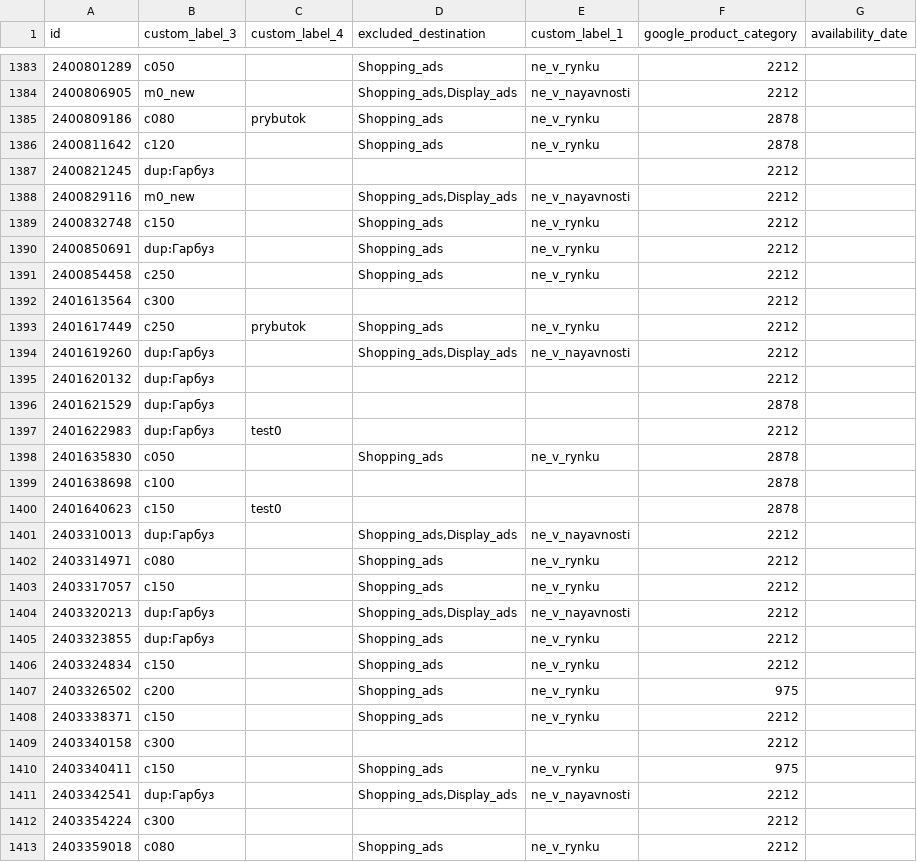
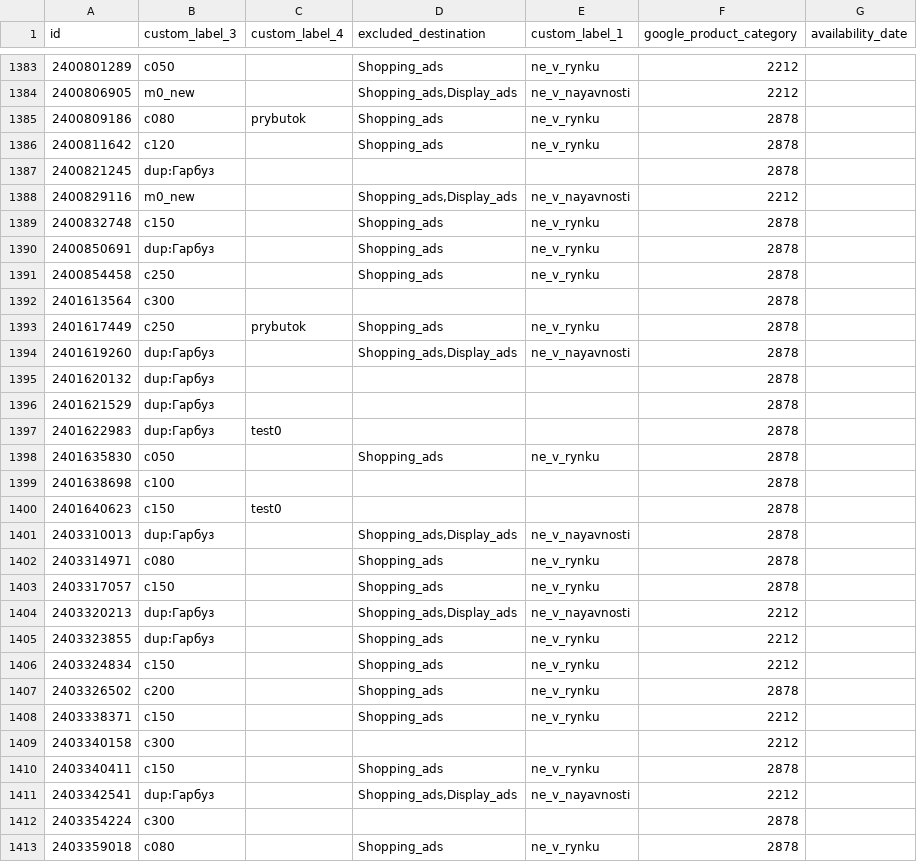
Before and after one commit to enagrosvit-beep/pub, a TSV file: feeds/Тиква-labels.tsv, drawn as a sheet; only a part is shown, gaps mark what is left out; the diff covers the shown part only.

```diff
--- a/feeds/Тиква-labels.tsv
+++ b/feeds/Тиква-labels.tsv
@@ -1386,13 +1386,13 @@ id	custom_label_3	custom_label_4	excluded_destination	custom_label_1	google_prod
 2400811642	c120		Shopping_ads	ne_v_rynku	2878	
-2400821245	dup:Гарбуз				2212	
+2400821245	dup:Гарбуз				2878	
 2400829116	m0_new		Shopping_ads,Display_ads	ne_v_nayavnosti	2212	
-2400832748	c150		Shopping_ads	ne_v_rynku	2212	
-2400850691	dup:Гарбуз		Shopping_ads	ne_v_rynku	2212	
-2400854458	c250		Shopping_ads	ne_v_rynku	2212	
-2401613564	c300				2212	
-2401617449	c250	prybutok	Shopping_ads	ne_v_rynku	2212	
-2401619260	dup:Гарбуз		Shopping_ads,Display_ads	ne_v_nayavnosti	2212	
-2401620132	dup:Гарбуз				2212	
+2400832748	c150		Shopping_ads	ne_v_rynku	2878	
+2400850691	dup:Гарбуз		Shopping_ads	ne_v_rynku	2878	
+2400854458	c250		Shopping_ads	ne_v_rynku	2878	
+2401613564	c300				2878	
+2401617449	c250	prybutok	Shopping_ads	ne_v_rynku	2878	
+2401619260	dup:Гарбуз		Shopping_ads,Display_ads	ne_v_nayavnosti	2878	
+2401620132	dup:Гарбуз				2878	
 2401621529	dup:Гарбуз				2878	
-2401622983	dup:Гарбуз	test0			2212	
+2401622983	dup:Гарбуз	test0			2878	
 2401635830	c050		Shopping_ads	ne_v_rynku	2878	
@@ -1400,5 +1400,5 @@ id	custom_label_3	custom_label_4	excluded_destination	custom_label_1	google_prod
 2401640623	c150	test0			2878	
-2403310013	dup:Гарбуз		Shopping_ads,Display_ads	ne_v_nayavnosti	2212	
-2403314971	c080		Shopping_ads	ne_v_rynku	2212	
-2403317057	c150		Shopping_ads	ne_v_rynku	2212	
+2403310013	dup:Гарбуз		Shopping_ads,Display_ads	ne_v_nayavnosti	2878	
+2403314971	c080		Shopping_ads	ne_v_rynku	2878	
+2403317057	c150		Shopping_ads	ne_v_rynku	2878	
 2403320213	dup:Гарбуз		Shopping_ads,Display_ads	ne_v_nayavnosti	2212	
@@ -1406,8 +1406,8 @@ id	custom_label_3	custom_label_4	excluded_destination	custom_label_1	google_prod
 2403324834	c150		Shopping_ads	ne_v_rynku	2212	
-2403326502	c200		Shopping_ads	ne_v_rynku	975	
+2403326502	c200		Shopping_ads	ne_v_rynku	2878	
 2403338371	c150		Shopping_ads	ne_v_rynku	2212	
 2403340158	c300				2212	
-2403340411	c150		Shopping_ads	ne_v_rynku	975	
+2403340411	c150		Shopping_ads	ne_v_rynku	2878	
 2403342541	dup:Гарбуз		Shopping_ads,Display_ads	ne_v_nayavnosti	2212	
-2403354224	c300				2212	
-2403359018	c080		Shopping_ads	ne_v_rynku	2212	
+2403354224	c300				2878	
+2403359018	c080		Shopping_ads	ne_v_rynku	2878	
```
Also changed, not shown: 149 edited cells elsewhere in this file, 1 other file.
